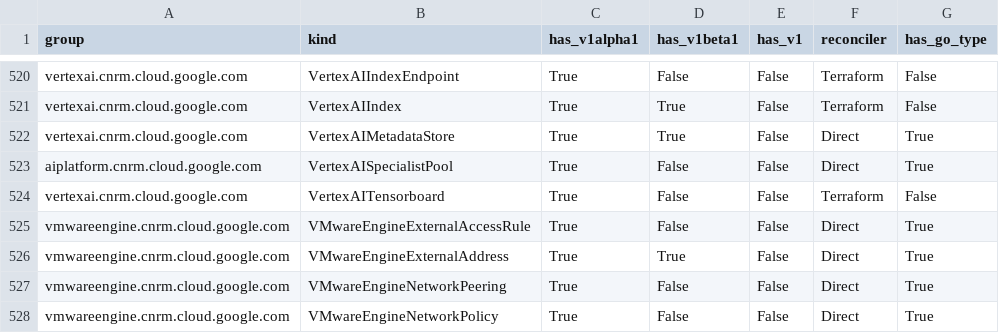
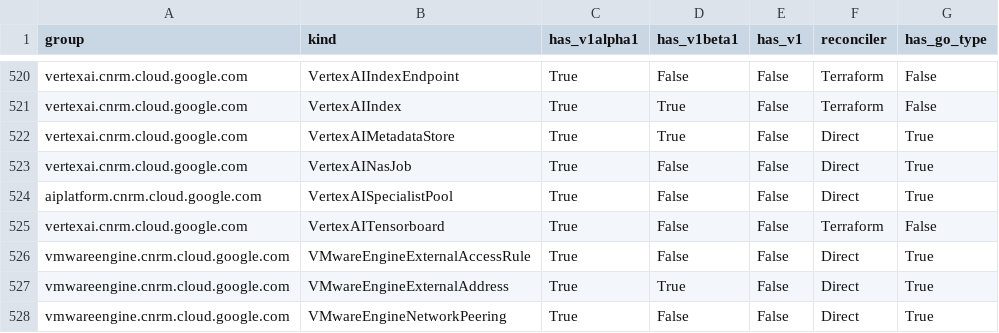
Before and after one commit to GoogleCloudPlatform/k8s-config-connector, a CSV file: docs/reports/crd_report.csv, drawn as a sheet; only a part is shown, gaps mark what is left out; the shorter side is filled out with more unchanged rows.

Commit message:
chore: Update generated files and CRD reports
Fixes GitHub Actions presubmit failure due to outdated generated DeepCopy methods for VertexAINasJob and missing entries in CRD reports.

```diff
--- a/docs/reports/crd_report.csv
+++ b/docs/reports/crd_report.csv
@@ -522,2 +522,3 @@ vertexai.cnrm.cloud.google.com,VertexAIIndex,True,True,False,Terraform,False
 vertexai.cnrm.cloud.google.com,VertexAIMetadataStore,True,True,False,Direct,True
+vertexai.cnrm.cloud.google.com,VertexAINasJob,True,False,False,Direct,True
 aiplatform.cnrm.cloud.google.com,VertexAISpecialistPool,True,False,False,Direct,True
```
Also changed, not shown: 22 other files.
